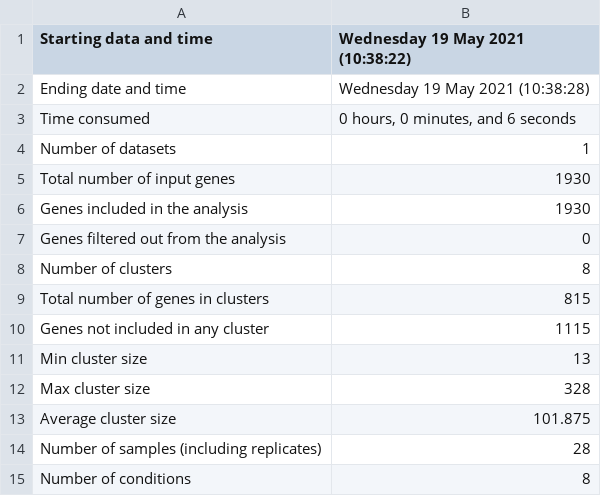
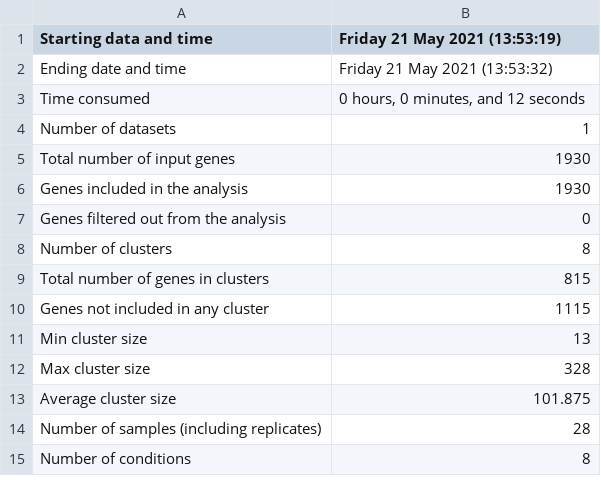
Before and after one commit to Robaina/Dokdonia, a TSV file: Results/CLUSTER_DE_GENES/Summary.tsv, drawn as a sheet.

```diff
--- a/Results/CLUSTER_DE_GENES/Summary.tsv
+++ b/Results/CLUSTER_DE_GENES/Summary.tsv
@@ -1,4 +1,4 @@
-Starting data and time	Wednesday 19 May 2021 (10:38:22)
-Ending date and time	Wednesday 19 May 2021 (10:38:28)
-Time consumed	0 hours, 0 minutes, and 6 seconds
+Starting data and time	Friday 21 May 2021 (13:53:19)
+Ending date and time	Friday 21 May 2021 (13:53:32)
+Time consumed	0 hours, 0 minutes, and 12 seconds
 Number of datasets	1
```
Also changed, not shown: Results/CLUSTER_DE_GENES/Eigengenes.tsv, Results/CLUSTER_DE_GENES/Processed_Data/clust_input.tsv_processed.tsv, 11 other files.
